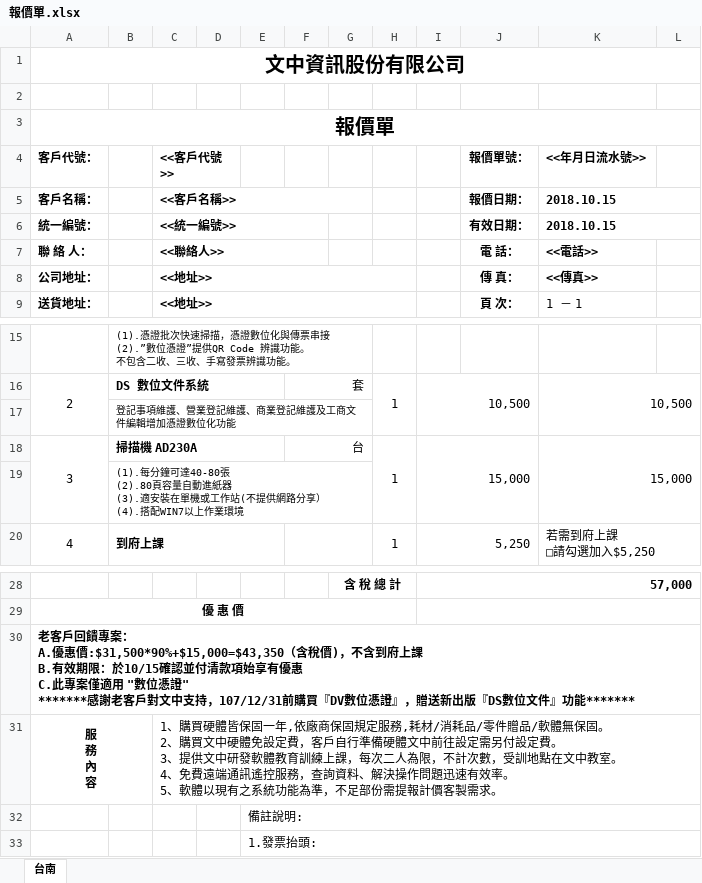
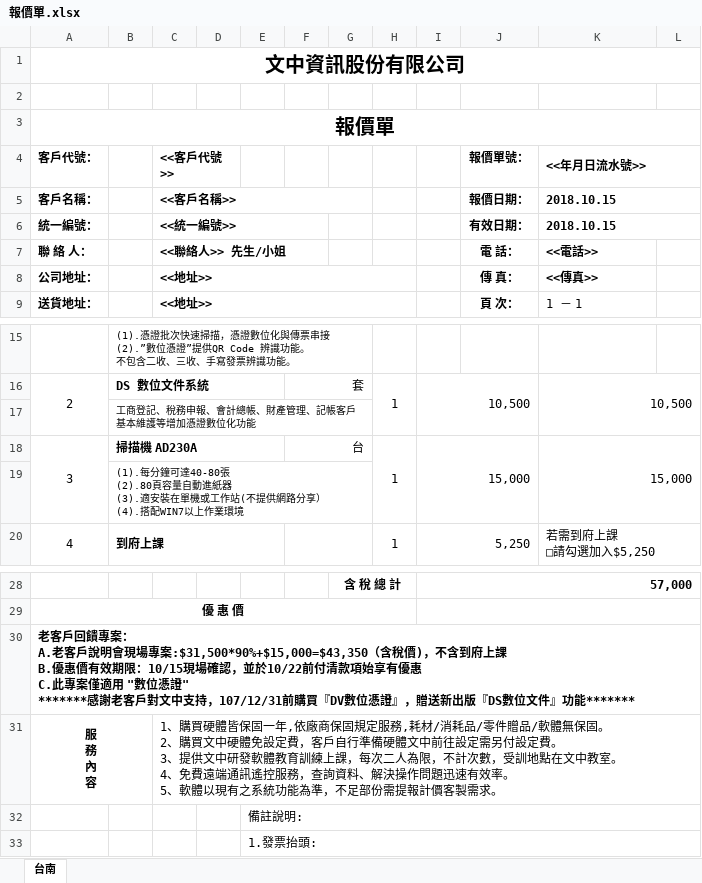
Before and after one commit to joe0107/-_EXCEL-XE-, an Excel workbook: 報價單.xlsx, sheet 台南, drawn as a sheet; only a part is shown, gaps mark what is left out; values as stored, in another font and other column widths than the file's, no borders; charts and pictures not drawn; ↵ is a line break in a cell; the diff names each change by its address in the sheet, - before the commit and + after, or states it on an @@ line.

```diff
--- a/報價單.xlsx (sheet 台南)
+++ b/報價單.xlsx (sheet 台南)
+K4:L4 merged
-C7 (<<客戶代號>>): <<聯絡人>>
+C7 (<<客戶代號>>): <<聯絡人>> 先生/小姐
-B17: 登記事項維護、營業登記維護、商業登記維護及工商文件編輯增加憑證數位化功能
+B17: 工商登記、稅務申報、會計總帳、財產管理、記帳客戶基本維護等增加憑證數位化功能
-A30 (客戶代號：): …案： ↵ A.優惠價:$31,500*90%+$15,000=$43,350（含稅價)，不含到府上課 ↵ B.有效期限：於10/15確認並付清款項…
+A30 (客戶代號：): …案： ↵ A.老客戶說明會現場專案:$31,500*90%+$15,000=$43,350（含稅價)，不含到府上課 ↵ B.優惠價有效期限：10/15現場確認，並於10/22前付清款項…
```
Also changed, not shown: charts or pictures, 4 other files.
